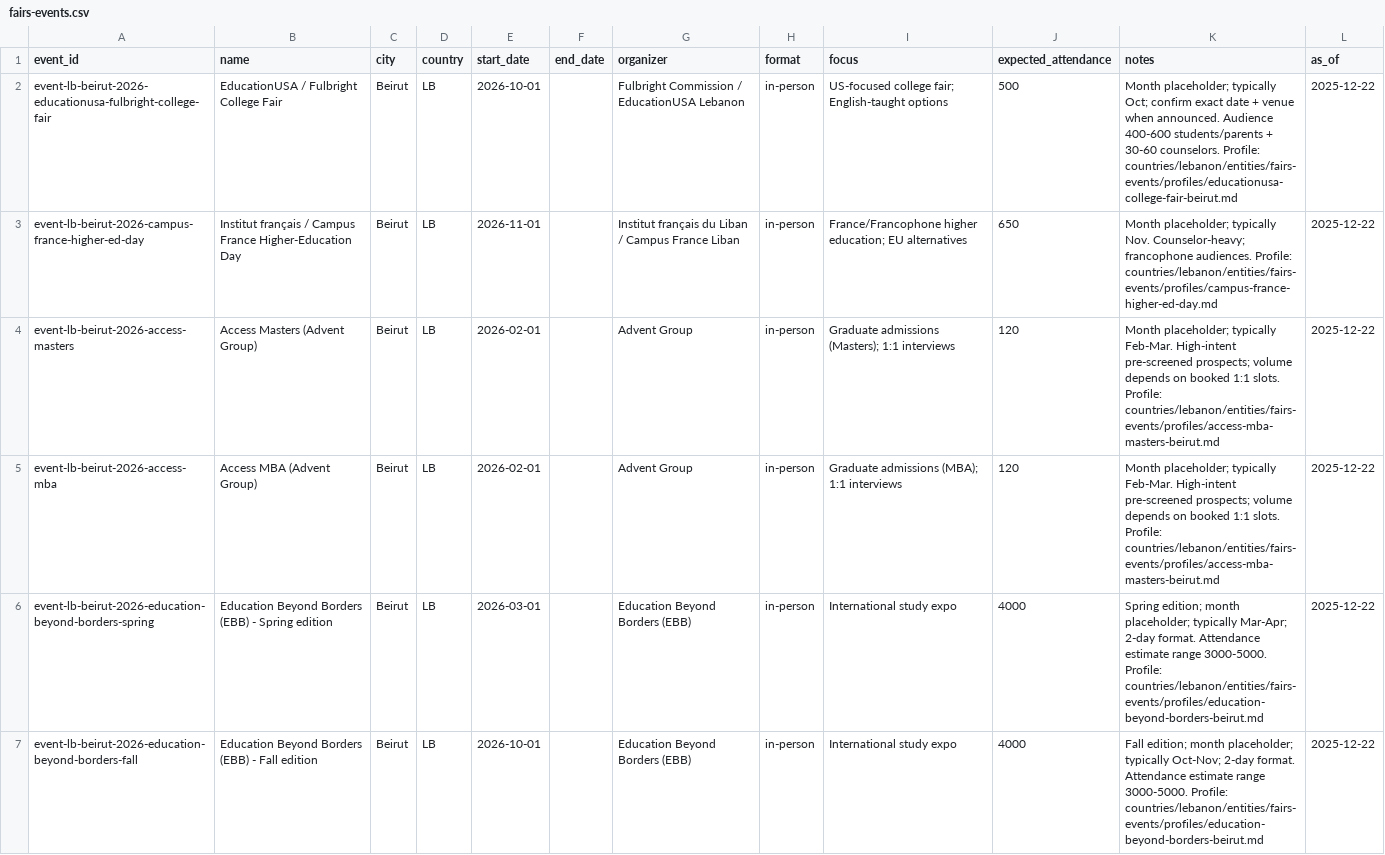
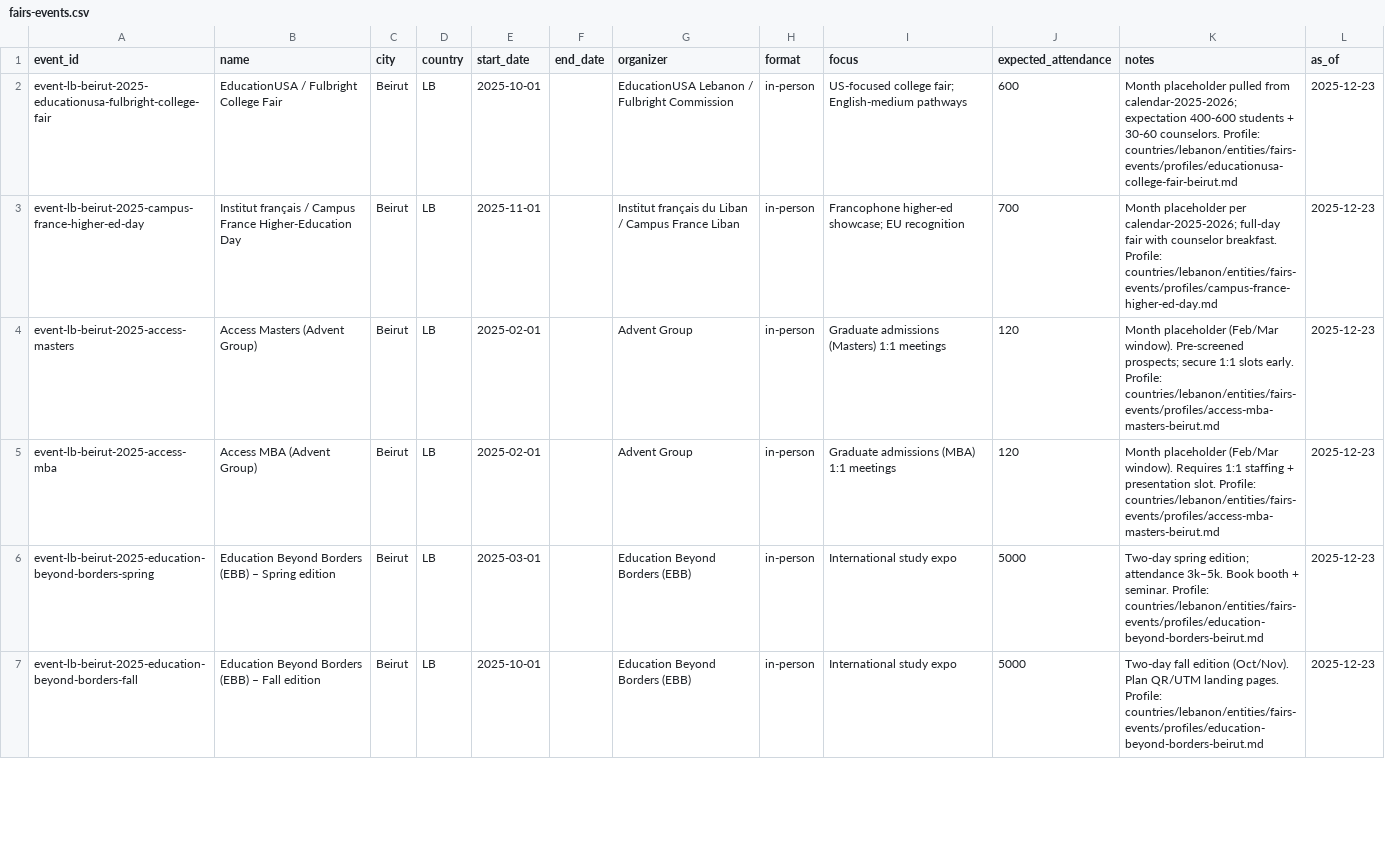
Before and after one commit to savva312/evolverecruiting-test, a CSV file: countries/lebanon/data/entities/fairs-events.csv, drawn as a sheet; only a part is shown; the diff covers the shown part only.

```diff
--- a/countries/lebanon/data/entities/fairs-events.csv
+++ b/countries/lebanon/data/entities/fairs-events.csv
@@ -1,7 +1,7 @@
 event_id,name,city,country,start_date,end_date,organizer,format,focus,expected_attendance,notes,as_of
-event-lb-beirut-2026-educationusa-fulbright-college-fair,EducationUSA / Fulbright College Fair,Beirut,LB,2026-10-01,,Fulbright Commission / EducationUSA Lebanon,in-person,US-focused college fair; English-taught options,500,"Month placeholder; typically Oct; confirm exact date + venue when announced. Audience 400-600 students/parents + 30-60 counselors. Profile: countries/lebanon/entities/fairs-events/profiles/educationusa-college-fair-beirut.md",2025-12-22
-event-lb-beirut-2026-campus-france-higher-ed-day,Institut français / Campus France Higher-Education Day,Beirut,LB,2026-11-01,,Institut français du Liban / Campus France Liban,in-person,France/Francophone higher education; EU alternatives,650,"Month placeholder; typically Nov. Counselor-heavy; francophone audiences. Profile: countries/lebanon/entities/fairs-events/profiles/campus-france-higher-ed-day.md",2025-12-22
-event-lb-beirut-2026-access-masters,Access Masters (Advent Group),Beirut,LB,2026-02-01,,Advent Group,in-person,Graduate admissions (Masters); 1:1 interviews,120,"Month placeholder; typically Feb-Mar. High-intent pre-screened prospects; volume depends on booked 1:1 slots. Profile: countries/lebanon/entities/fairs-events/profiles/access-mba-masters-beirut.md",2025-12-22
-event-lb-beirut-2026-access-mba,Access MBA (Advent Group),Beirut,LB,2026-02-01,,Advent Group,in-person,Graduate admissions (MBA); 1:1 interviews,120,"Month placeholder; typically Feb-Mar. High-intent pre-screened prospects; volume depends on booked 1:1 slots. Profile: countries/lebanon/entities/fairs-events/profiles/access-mba-masters-beirut.md",2025-12-22
-event-lb-beirut-2026-education-beyond-borders-spring,Education Beyond Borders (EBB) - Spring edition,Beirut,LB,2026-03-01,,Education Beyond Borders (EBB),in-person,International study expo,4000,"Spring edition; month placeholder; typically Mar-Apr; 2-day format. Attendance estimate range 3000-5000. Profile: countries/lebanon/entities/fairs-events/profiles/education-beyond-borders-beirut.md",2025-12-22
-event-lb-beirut-2026-education-beyond-borders-fall,Education Beyond Borders (EBB) - Fall edition,Beirut,LB,2026-10-01,,Education Beyond Borders (EBB),in-person,International study expo,4000,"Fall edition; month placeholder; typically Oct-Nov; 2-day format. Attendance estimate range 3000-5000. Profile: countries/lebanon/entities/fairs-events/profiles/education-beyond-borders-beirut.md",2025-12-22
+event-lb-beirut-2025-educationusa-fulbright-college-fair,EducationUSA / Fulbright College Fair,Beirut,LB,2025-10-01,,EducationUSA Lebanon / Fulbright Commission,in-person,US-focused college fair; English-medium pathways,600,"Month placeholder pulled from calendar-2025-2026; expectation 400-600 students + 30-60 counselors. Profile: countries/lebanon/entities/fairs-events/profiles/educationusa-college-fair-beirut.md",2025-12-23
+event-lb-beirut-2025-campus-france-higher-ed-day,Institut français / Campus France Higher-Education Day,Beirut,LB,2025-11-01,,Institut français du Liban / Campus France Liban,in-person,Francophone higher-ed showcase; EU recognition,700,"Month placeholder per calendar-2025-2026; full-day fair with counselor breakfast. Profile: countries/lebanon/entities/fairs-events/profiles/campus-france-higher-ed-day.md",2025-12-23
+event-lb-beirut-2025-access-masters,Access Masters (Advent Group),Beirut,LB,2025-02-01,,Advent Group,in-person,Graduate admissions (Masters) 1:1 meetings,120,"Month placeholder (Feb/Mar window). Pre-screened prospects; secure 1:1 slots early. Profile: countries/lebanon/entities/fairs-events/profiles/access-mba-masters-beirut.md",2025-12-23
+event-lb-beirut-2025-access-mba,Access MBA (Advent Group),Beirut,LB,2025-02-01,,Advent Group,in-person,Graduate admissions (MBA) 1:1 meetings,120,"Month placeholder (Feb/Mar window). Requires 1:1 staffing + presentation slot. Profile: countries/lebanon/entities/fairs-events/profiles/access-mba-masters-beirut.md",2025-12-23
+event-lb-beirut-2025-education-beyond-borders-spring,Education Beyond Borders (EBB) – Spring edition,Beirut,LB,2025-03-01,,Education Beyond Borders (EBB),in-person,International study expo,5000,"Two-day spring edition; attendance 3k–5k. Book booth + seminar. Profile: countries/lebanon/entities/fairs-events/profiles/education-beyond-borders-beirut.md",2025-12-23
+event-lb-beirut-2025-education-beyond-borders-fall,Education Beyond Borders (EBB) – Fall edition,Beirut,LB,2025-10-01,,Education Beyond Borders (EBB),in-person,International study expo,5000,"Two-day fall edition (Oct/Nov). Plan QR/UTM landing pages. Profile: countries/lebanon/entities/fairs-events/profiles/education-beyond-borders-beirut.md",2025-12-23
```
Also changed, not shown: 2 removed rows and 53 edited cells elsewhere in this file, 1 other file.
